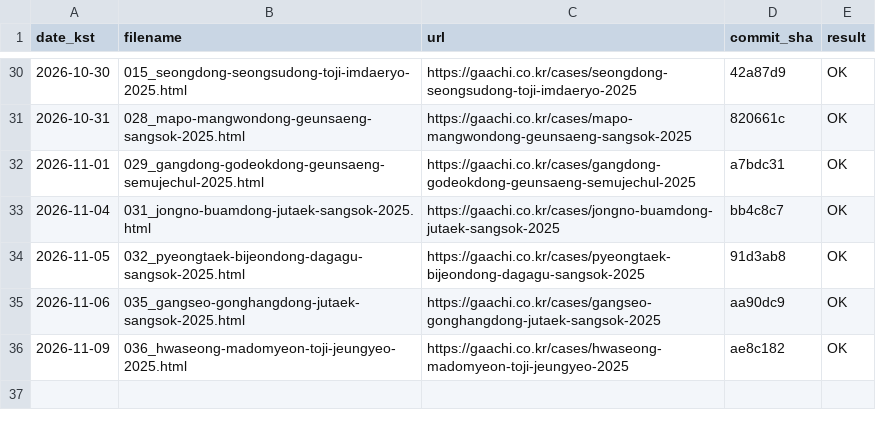
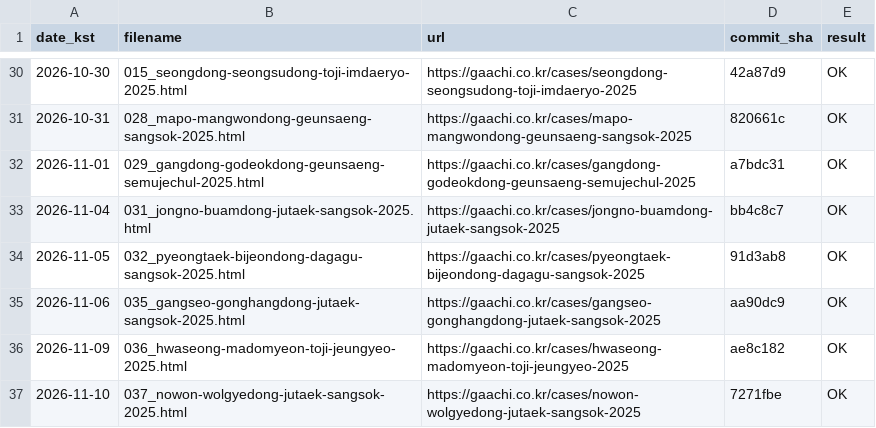
Before and after one commit to hankwonheum-bit/gaachi-website, a TSV file: automation/state/published_log.tsv, drawn as a sheet; only a part is shown, gaps mark what is left out; the diff names each change by its address in the sheet, - before the commit and + after, or states it on an @@ line.

```diff
--- a/automation/state/published_log.tsv
+++ b/automation/state/published_log.tsv
+row 37: 2026-11-10 | 037_nowon-wolgyedong-jutaek-sangsok-2025.html | https://gaachi.co.kr/cases/nowon-wolgyedong-jutaek-sangsok-2025 | 7271fbe | OK
```
Also changed, not shown: automation/state/generated_log.tsv, 12 other files.
